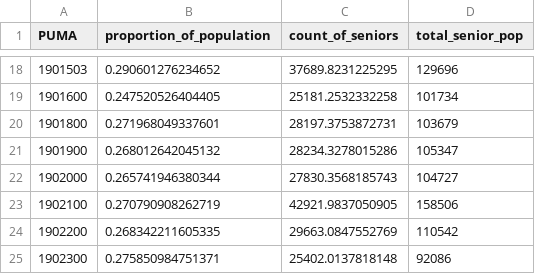
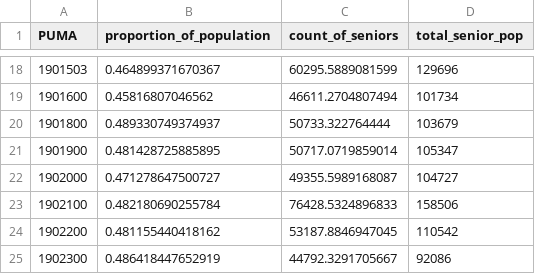
Before and after one commit to bridgetbrombach/Iowa-Food-Insecurity-Project, a CSV file: data/acs_pred_FSWROUTY.csv, drawn as a sheet; only a part is shown, gaps mark what is left out; the diff covers the shown part only.

```diff
--- a/data/acs_pred_FSWROUTY.csv
+++ b/data/acs_pred_FSWROUTY.csv
@@ -18,8 +18,8 @@
-"1901503",0.290601276234652,37689.8231225295,129696
-"1901600",0.247520526404405,25181.2532332258,101734
-"1901800",0.271968049337601,28197.3753872731,103679
-"1901900",0.268012642045132,28234.3278015286,105347
-"1902000",0.265741946380344,27830.3568185743,104727
-"1902100",0.270790908262719,42921.9837050905,158506
-"1902200",0.268342211605335,29663.0847552769,110542
-"1902300",0.275850984751371,25402.0137818148,92086
+"1901503",0.464899371670367,60295.5889081599,129696
+"1901600",0.45816807046562,46611.2704807494,101734
+"1901800",0.489330749374937,50733.322764444,103679
+"1901900",0.481428725885895,50717.0719859014,105347
+"1902000",0.471278647500727,49355.5989168087,104727
+"1902100",0.482180690255784,76428.5324896833,158506
+"1902200",0.481155440418162,53187.8846947045,110542
+"1902300",0.486418447652919,44792.3291705667,92086
```
Also changed, not shown: 32 edited cells elsewhere in this file, data/acs_pred_FSSTATUS.csv, 6 other files.
